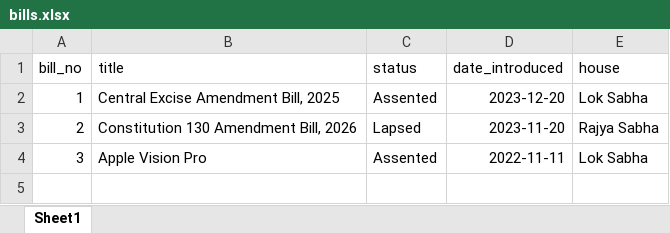
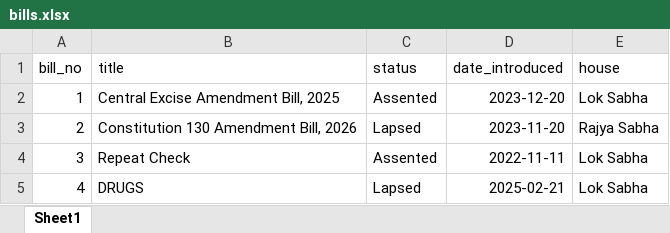
Before and after one commit to Albin28/LQ-backend, an Excel workbook: legisq-admin/static/dataset/bills.xlsx, sheet Sheet1, drawn as a sheet; values as stored, in another font and other column widths than the file's, no borders; charts and pictures not drawn; the diff names each change by its address in the sheet, - before the commit and + after, or states it on an @@ line.

```diff
--- a/legisq-admin/static/dataset/bills.xlsx (sheet Sheet1)
+++ b/legisq-admin/static/dataset/bills.xlsx (sheet Sheet1)
-B4 (title): Apple Vision Pro
+B4 (title): Repeat Check
+row 5: 4 | DRUGS | Lapsed | 2025-02-21 | Lok Sabha
```
Also changed, not shown: legisq-admin/static/dataset/mps.xlsx, 1 other file.
